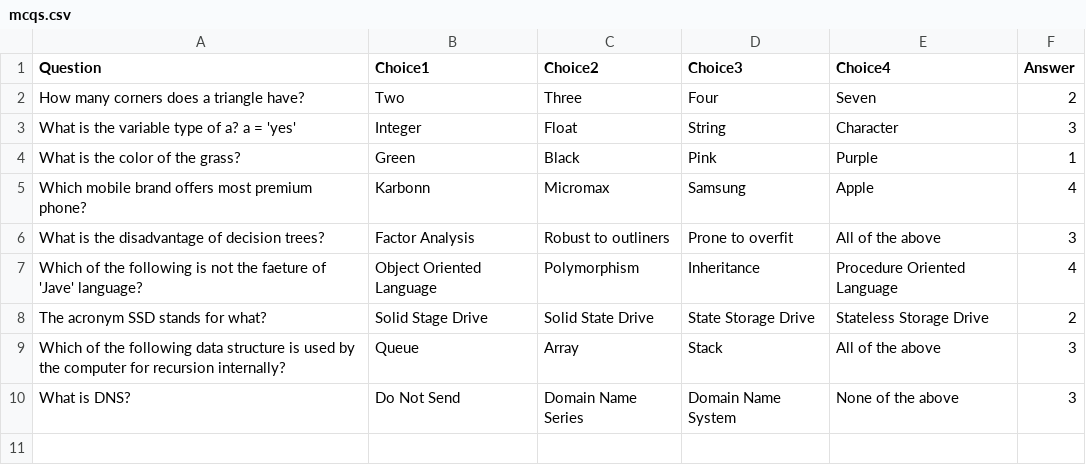
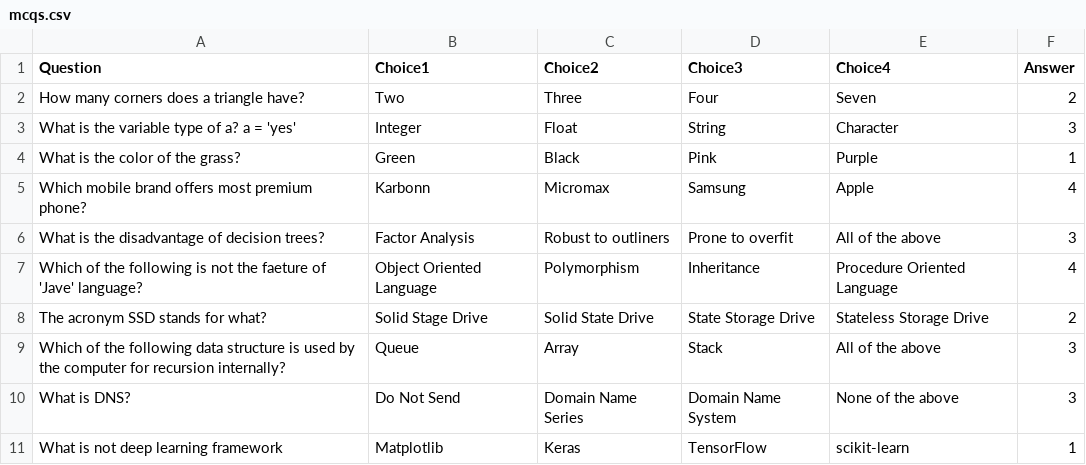
Before and after one commit to mastermindharsh/Virtual-Quiz, a CSV file: mcqs.csv, drawn as a sheet; the diff names each change by its address in the sheet, - before the commit and + after, or states it on an @@ line.

Commit message:
DL quiz

```diff
--- a/mcqs.csv
+++ b/mcqs.csv
+row 11: What is not deep learning framework | Matplotlib | Keras | TensorFlow | scikit-learn | 1
```
